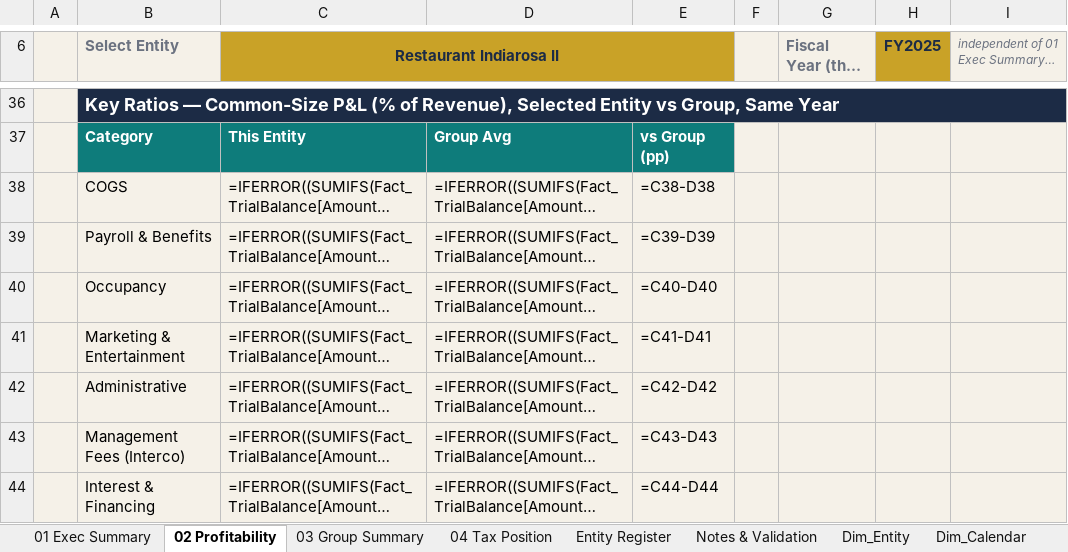
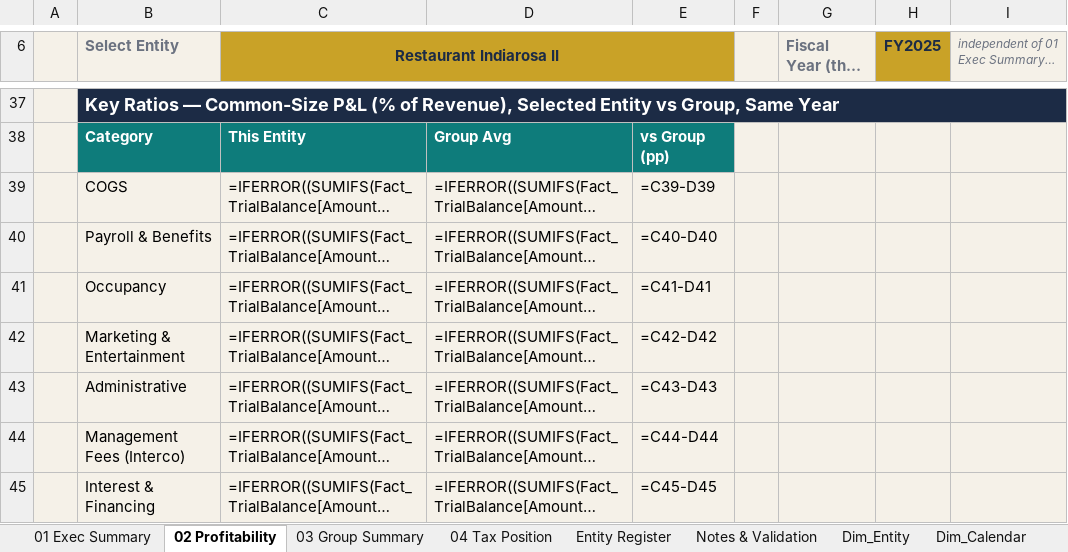
Before and after one commit to shardcrypto87-spec/Analysis, an Excel workbook: output/Sandhu_Group_Interactive_Dashboard.xlsx, sheet 02 Profitability, drawn as a sheet; only a part is shown, gaps mark what is left out; long unchanged cells end in …; values as stored, in another font and other column widths than the file's, no borders; formulas without a stored value are shown as written; charts and pictures and conditional formats not drawn; addresses are those after the commit; the diff covers the shown part only; the diff names each change by its address in the sheet, - before the commit and + after, or states it on an @@ line.

```diff
--- a/output/Sandhu_Group_Interactive_Dashboard.xlsx (sheet 02 Profitability)
+++ b/output/Sandhu_Group_Interactive_Dashboard.xlsx (sheet 02 Profitability)
-E39: =C38-D38
+E39: =C39-D39
-E40: =C39-D39
+E40: =C40-D40
-E41: =C40-D40
+E41: =C41-D41
-E42: =C41-D41
+E42: =C42-D42
-E43: =C42-D42
+E43: =C43-D43
-E44: =C43-D43
+E44: =C44-D44
-E45: =C44-D44
+E45: =C45-D45
```
Also changed, not shown: 1 added row and 5 edited cells elsewhere in this sheet, sheet Fact_TrialBalance, sheet Notes & Validation, sheet Dim_Calendar, sheet PQ_GIFI_Mapping, charts or pictures, data/GIFI_Master_Mapping_v2.xlsx, 9 other files.
